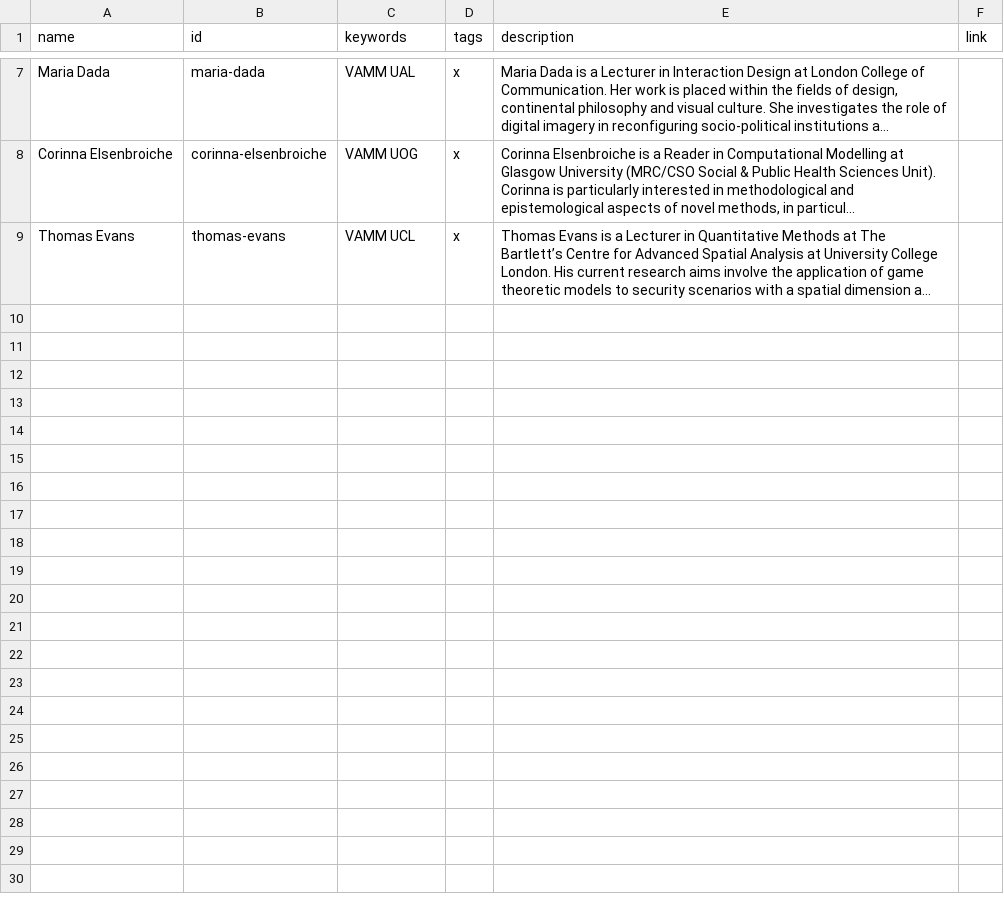
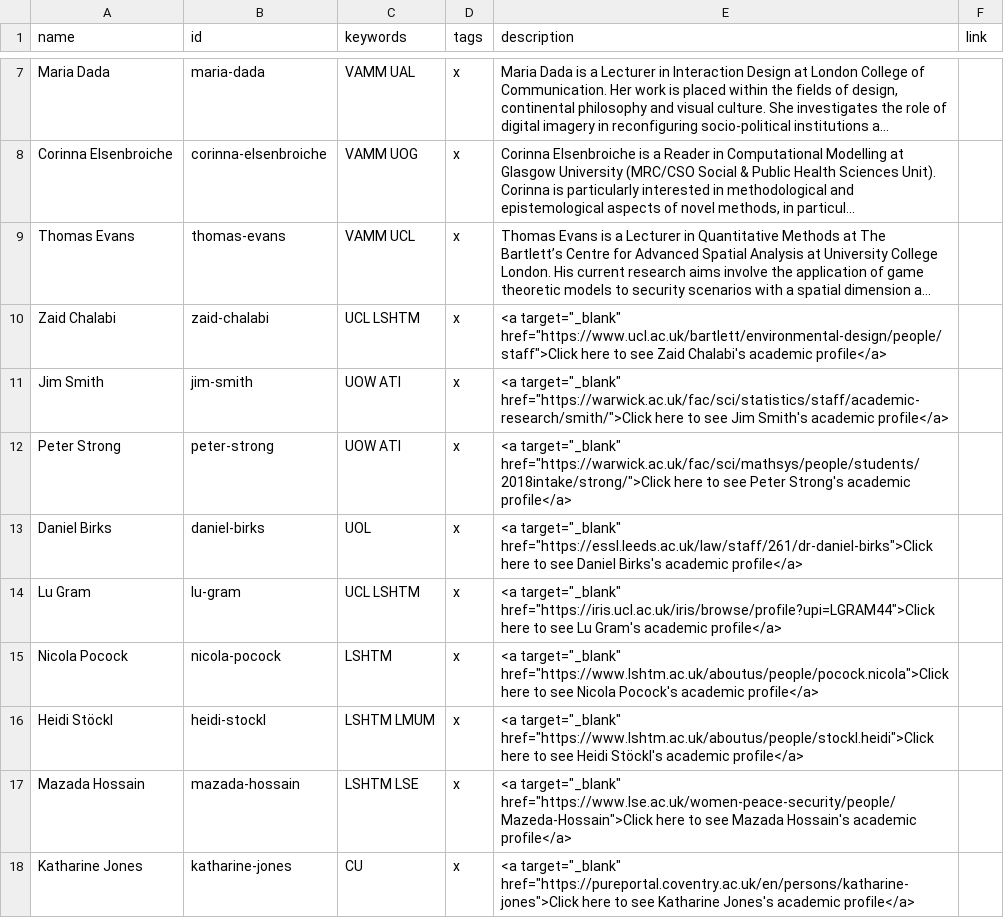
Before and after one commit to feature-creature/violence-and-migration-modelling-network, a CSV file: _site/assets/data/library.csv, drawn as a sheet; only a part is shown, gaps mark what is left out; long unchanged cells end in …; the diff names each change by its address in the sheet, - before the commit and + after, or states it on an @@ line.

```diff
--- a/_site/assets/data/library.csv
+++ b/_site/assets/data/library.csv
+row 10: Zaid Chalabi | zaid-chalabi | UCL LSHTM | x | <a target="_blank" href="https://www.ucl.ac.uk/bartlett/environmental-design/people/staff">Click here to see Zaid Chalabi's academic profile</a>
+row 11: Jim Smith | jim-smith | UOW ATI | x | <a target="_blank" href="https://warwick.ac.uk/fac/sci/statistics/staff/academic-research/smith/">Click here to see Jim Smith's academic profile</a>
+row 12: Peter Strong | peter-strong | UOW ATI | x | <a target="_blank" href="https://warwick.ac.uk/fac/sci/mathsys/people/students/2018intake/strong/">Click here to see Peter Strong's academic profile</a>
+row 13: Daniel Birks | daniel-birks | UOL | x | <a target="_blank" href="https://essl.leeds.ac.uk/law/staff/261/dr-daniel-birks">Click here to see Daniel Birks's academic profile</a>
+row 14: Lu Gram | lu-gram | UCL LSHTM | x | <a target="_blank" href="https://iris.ucl.ac.uk/iris/browse/profile?upi=LGRAM44">Click here to see Lu Gram's academic profile</a>
+row 15: Nicola Pocock | nicola-pocock | LSHTM | x | <a target="_blank" href="https://www.lshtm.ac.uk/aboutus/people/pocock.nicola">Click here to see Nicola Pocock's academic profile</a>
+row 16: Heidi Stöckl | heidi-stockl | LSHTM LMUM | x | <a target="_blank" href="https://www.lshtm.ac.uk/aboutus/people/stockl.heidi">Click here to see Heidi Stöckl's academic profile</a>
+row 17: Mazada Hossain | mazada-hossain | LSHTM LSE | x | <a target="_blank" href="https://www.lse.ac.uk/women-peace-security/people/Mazeda-Hossain">Click here to see Mazada Hossain's academic profile</a>
+row 18: Katharine Jones | katharine-jones | CU | x | <a target="_blank" href="https://pureportal.coventry.ac.uk/en/persons/katharine-jones">Click here to see Katharine Jones's academic profile</a>
```
Also changed, not shown: _site/assets/data/keywords.csv, assets/data/keywords.csv, 3 other files.
